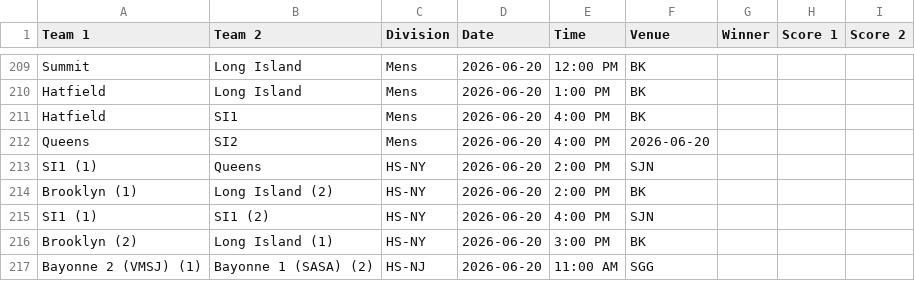
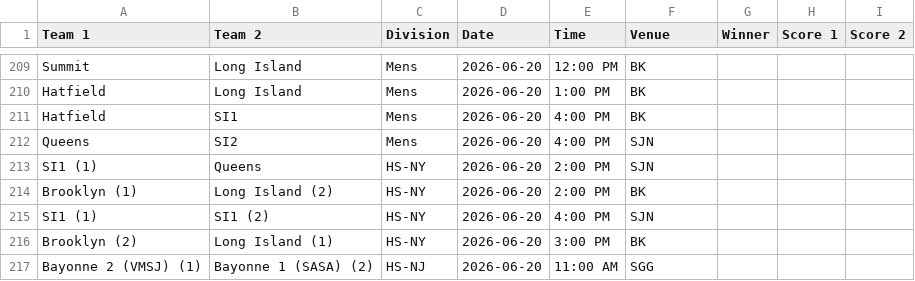
Before and after one commit to nacopticleague/coybl-standings, a CSV file: data/games.csv, drawn as a sheet; only a part is shown, gaps mark what is left out.

Commit message:
Update data/games.csv from Google Sheet

```diff
--- a/data/games.csv
+++ b/data/games.csv
@@ -211,3 +211,3 @@ Hatfield,Long Island,Mens,2026-06-20,1:00 PM,BK,,,
 Hatfield,SI1,Mens,2026-06-20,4:00 PM,BK,,,
-Queens,SI2,Mens,2026-06-20,4:00 PM,2026-06-20,,,
+Queens,SI2,Mens,2026-06-20,4:00 PM,SJN,,,
 SI1 (1),Queens,HS-NY,2026-06-20,2:00 PM,SJN,,,
```
